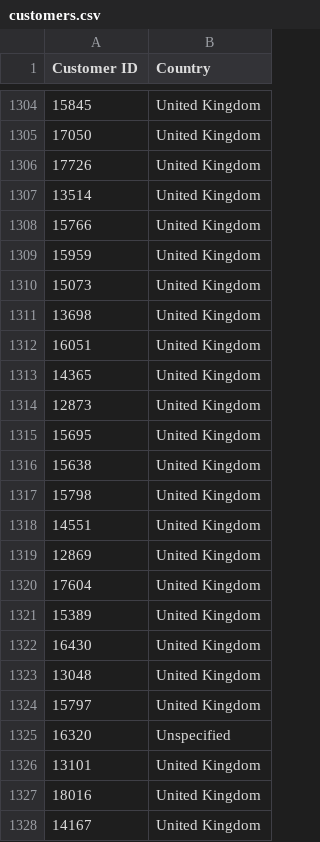
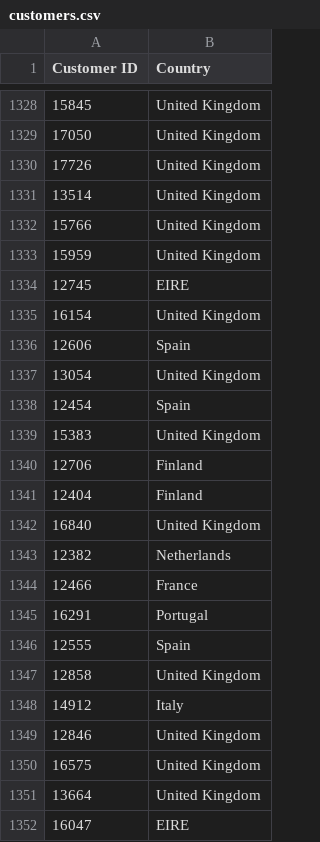
Before and after one commit to ray-207/Database-Project, a CSV file: customers.csv, drawn as a sheet; only a part is shown, gaps mark what is left out; the shorter side is filled out with more unchanged rows; the diff covers the shown part only.

Commit message:
More data cleaning pt3

```diff
--- a/customers.csv
+++ b/customers.csv
@@ -1309 +1333,20 @@ Customer ID,Country
 15959,United Kingdom
+12745,EIRE
+16154,United Kingdom
+12606,Spain
+13054,United Kingdom
+12454,Spain
+15383,United Kingdom
+12706,Finland
+12404,Finland
+16840,United Kingdom
+12382,Netherlands
+12466,France
+16291,Portugal
+12555,Spain
+12858,United Kingdom
+14912,Italy
+12846,United Kingdom
+16575,United Kingdom
+13664,United Kingdom
+16047,EIRE
```
Also changed, not shown: 46 added rows, 1 removed row and 69 moved rows elsewhere in this file, 6 other files.
